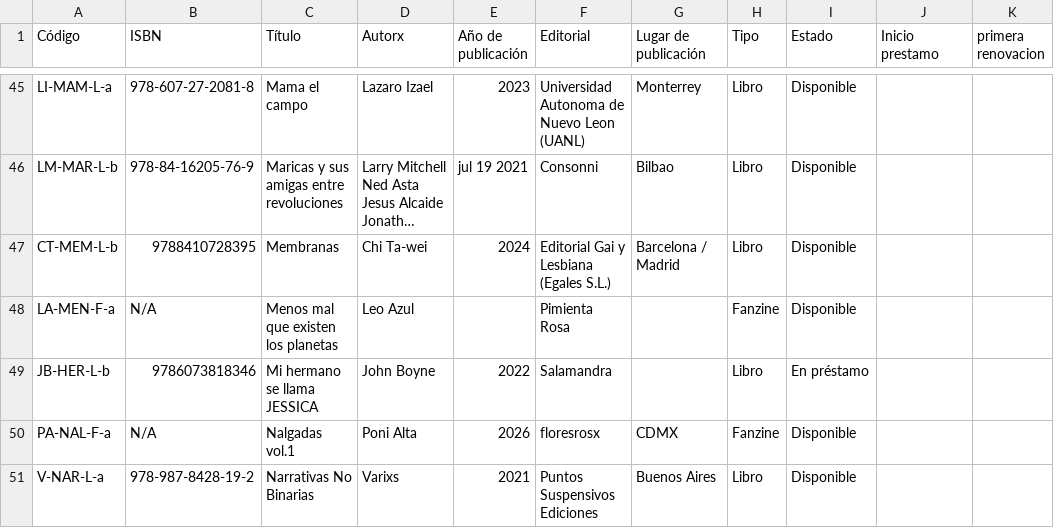
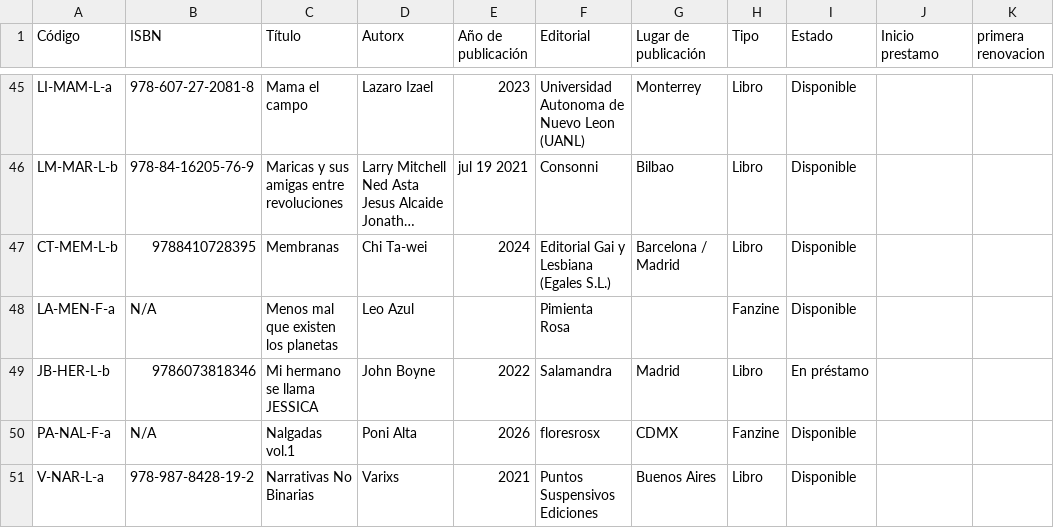
Before and after one commit to labibliovagabunda-maker/Biblioteca-Vagabunda, a CSV file: src/pages/Catálogo Biblioteca Vagabunda - Disponibles.csv, drawn as a sheet; only a part is shown, gaps mark what is left out; long unchanged cells end in …; the diff names each change by its address in the sheet, - before the commit and + after, or states it on an @@ line.

Commit message:
Limpia duplicados y restaura catalogo completo

```diff
--- a/src/pages/Catálogo Biblioteca Vagabunda - Disponibles.csv
+++ b/src/pages/Catálogo Biblioteca Vagabunda - Disponibles.csv
-G49 (Lugar de publicación): (empty)
+G49 (Lugar de publicación): Madrid
```
